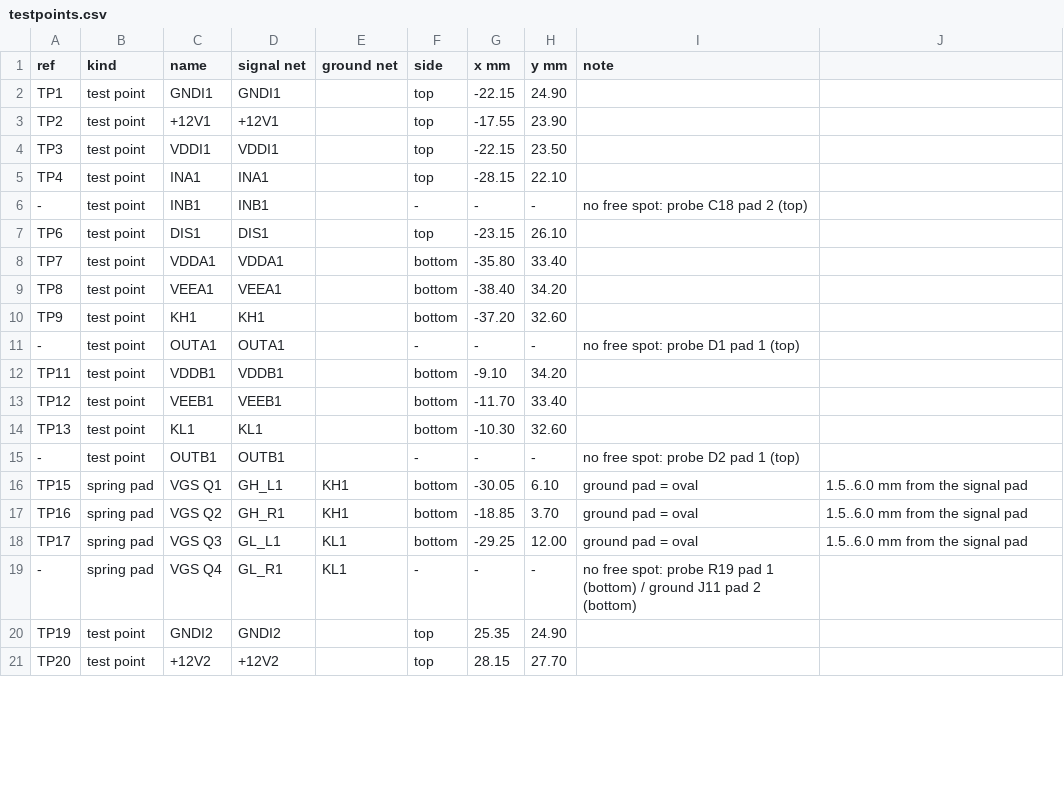
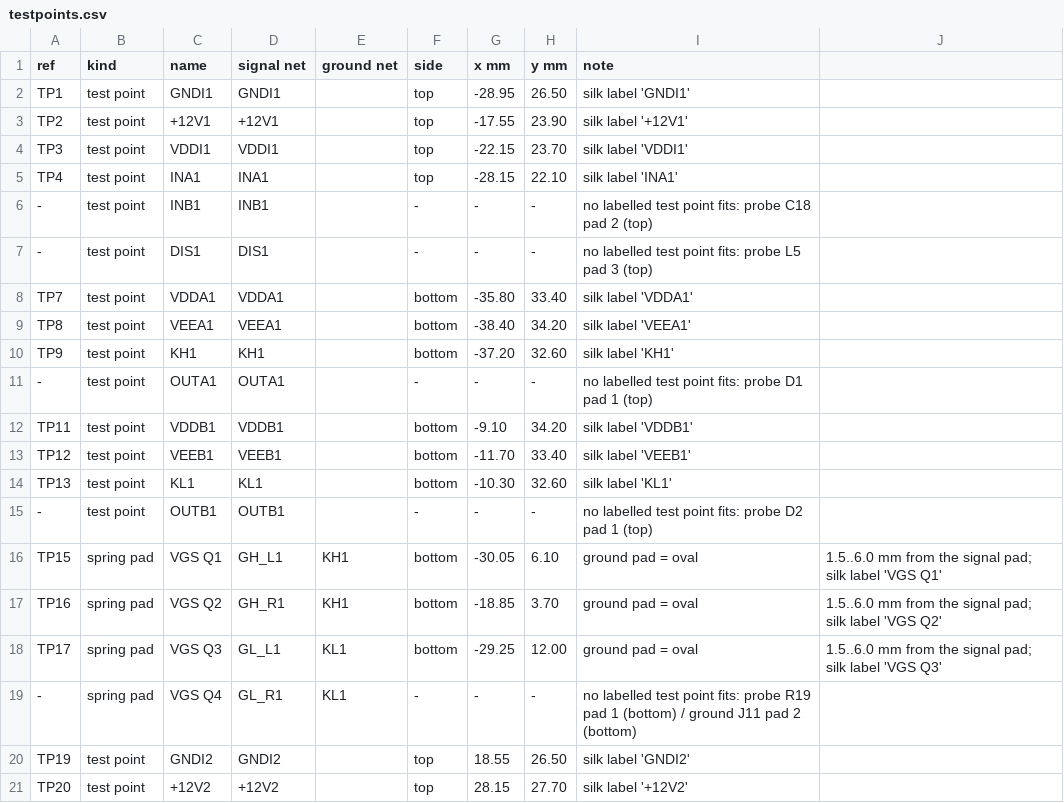
Before and after one commit to EnesAyaz/KTH, a CSV file: PCB-Design/hardware/spb-bb-revb-dpt/fab/testpoints.csv, drawn as a sheet; only a part is shown; the diff covers the shown part only.

```diff
--- a/PCB-Design/hardware/spb-bb-revb-dpt/fab/testpoints.csv
+++ b/PCB-Design/hardware/spb-bb-revb-dpt/fab/testpoints.csv
@@ -1,21 +1,21 @@
 ref,kind,name,signal net,ground net,side,x mm,y mm,note
-TP1,test point,GNDI1,GNDI1,,top,-22.15,24.90,
-TP2,test point,+12V1,+12V1,,top,-17.55,23.90,
-TP3,test point,VDDI1,VDDI1,,top,-22.15,23.50,
-TP4,test point,INA1,INA1,,top,-28.15,22.10,
--,test point,INB1,INB1,,-,-,-,no free spot: probe C18 pad 2 (top)
-TP6,test point,DIS1,DIS1,,top,-23.15,26.10,
-TP7,test point,VDDA1,VDDA1,,bottom,-35.80,33.40,
-TP8,test point,VEEA1,VEEA1,,bottom,-38.40,34.20,
-TP9,test point,KH1,KH1,,bottom,-37.20,32.60,
--,test point,OUTA1,OUTA1,,-,-,-,no free spot: probe D1 pad 1 (top)
-TP11,test point,VDDB1,VDDB1,,bottom,-9.10,34.20,
-TP12,test point,VEEB1,VEEB1,,bottom,-11.70,33.40,
-TP13,test point,KL1,KL1,,bottom,-10.30,32.60,
--,test point,OUTB1,OUTB1,,-,-,-,no free spot: probe D2 pad 1 (top)
-TP15,spring pad,VGS Q1,GH_L1,KH1,bottom,-30.05,6.10,ground pad = oval, 1.5..6.0 mm from the signal pad
-TP16,spring pad,VGS Q2,GH_R1,KH1,bottom,-18.85,3.70,ground pad = oval, 1.5..6.0 mm from the signal pad
-TP17,spring pad,VGS Q3,GL_L1,KL1,bottom,-29.25,12.00,ground pad = oval, 1.5..6.0 mm from the signal pad
--,spring pad,VGS Q4,GL_R1,KL1,-,-,-,no free spot: probe R19 pad 1 (bottom) / ground J11 pad 2 (bottom)
-TP19,test point,GNDI2,GNDI2,,top,25.35,24.90,
-TP20,test point,+12V2,+12V2,,top,28.15,27.70,
+TP1,test point,GNDI1,GNDI1,,top,-28.95,26.50,silk label 'GNDI1'
+TP2,test point,+12V1,+12V1,,top,-17.55,23.90,silk label '+12V1'
+TP3,test point,VDDI1,VDDI1,,top,-22.15,23.70,silk label 'VDDI1'
+TP4,test point,INA1,INA1,,top,-28.15,22.10,silk label 'INA1'
+-,test point,INB1,INB1,,-,-,-,no labelled test point fits: probe C18 pad 2 (top)
+-,test point,DIS1,DIS1,,-,-,-,no labelled test point fits: probe L5 pad 3 (top)
+TP7,test point,VDDA1,VDDA1,,bottom,-35.80,33.40,silk label 'VDDA1'
+TP8,test point,VEEA1,VEEA1,,bottom,-38.40,34.20,silk label 'VEEA1'
+TP9,test point,KH1,KH1,,bottom,-37.20,32.60,silk label 'KH1'
+-,test point,OUTA1,OUTA1,,-,-,-,no labelled test point fits: probe D1 pad 1 (top)
+TP11,test point,VDDB1,VDDB1,,bottom,-9.10,34.20,silk label 'VDDB1'
+TP12,test point,VEEB1,VEEB1,,bottom,-11.70,33.40,silk label 'VEEB1'
+TP13,test point,KL1,KL1,,bottom,-10.30,32.60,silk label 'KL1'
+-,test point,OUTB1,OUTB1,,-,-,-,no labelled test point fits: probe D2 pad 1 (top)
+TP15,spring pad,VGS Q1,GH_L1,KH1,bottom,-30.05,6.10,ground pad = oval, 1.5..6.0 mm from the signal pad; silk label 'VGS Q1'
+TP16,spring pad,VGS Q2,GH_R1,KH1,bottom,-18.85,3.70,ground pad = oval, 1.5..6.0 mm from the signal pad; silk label 'VGS Q2'
+TP17,spring pad,VGS Q3,GL_L1,KL1,bottom,-29.25,12.00,ground pad = oval, 1.5..6.0 mm from the signal pad; silk label 'VGS Q3'
+-,spring pad,VGS Q4,GL_R1,KL1,-,-,-,no labelled test point fits: probe R19 pad 1 (bottom) / ground J11 pad 2 (bottom)
+TP19,test point,GNDI2,GNDI2,,top,18.55,26.50,silk label 'GNDI2'
+TP20,test point,+12V2,+12V2,,top,28.15,27.70,silk label '+12V2'
```
Also changed, not shown: 38 edited cells elsewhere in this file, 40 other files.
